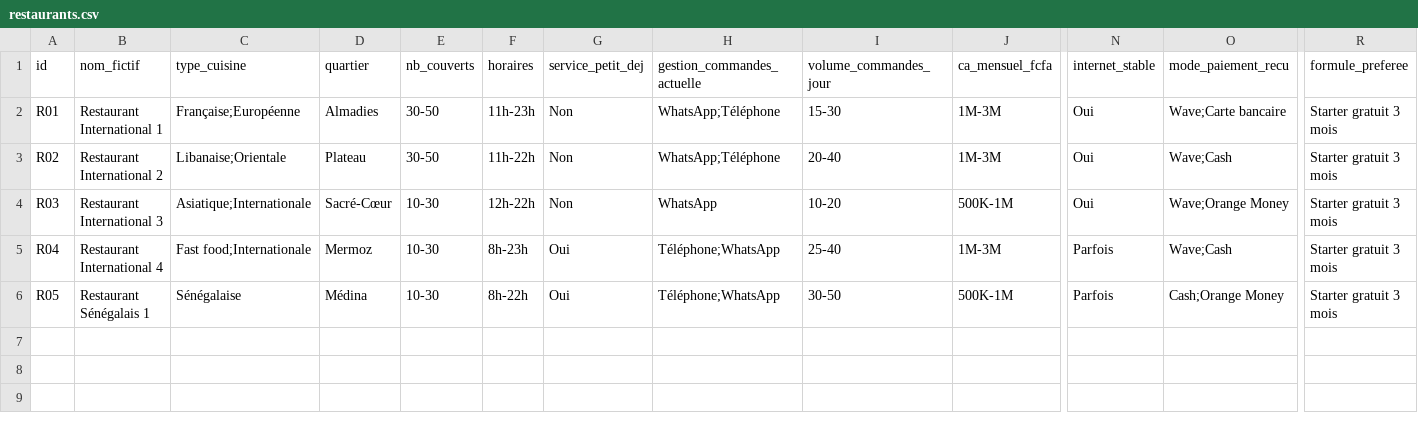
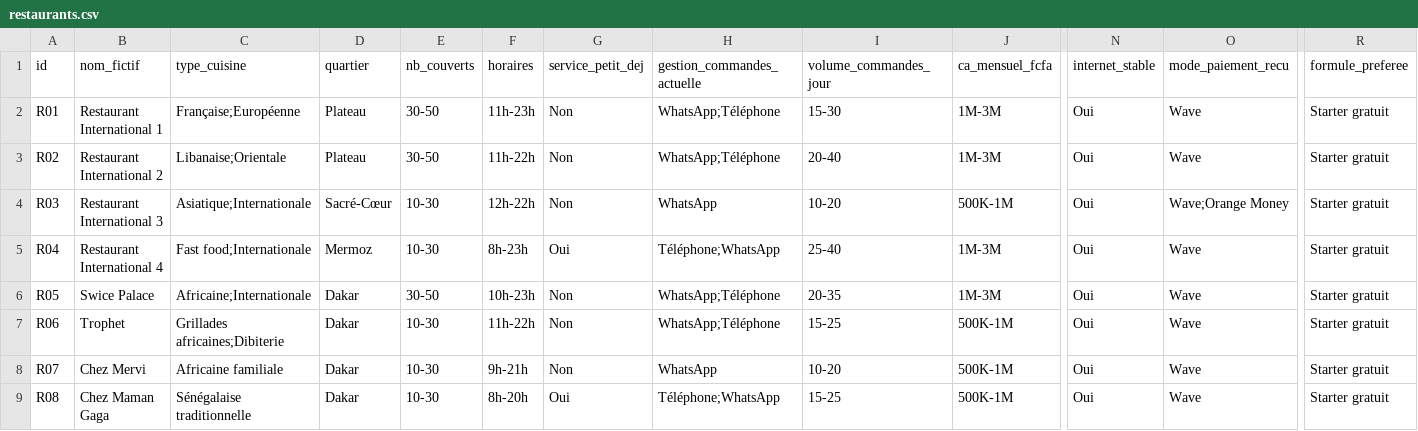
Before and after one commit to magi22/ecantine-dashboard, a CSV file: restaurants.csv, drawn as a sheet; only a part is shown, gaps mark what is left out; rows hold the shown columns only; the diff covers the shown part only; the diff names each change by its address in the sheet, - before the commit and + after, or states it on an @@ line.

```diff
--- a/restaurants.csv
+++ b/restaurants.csv
-D2 (quartier): Almadies
+D2 (quartier): Plateau
-O2 (mode_paiement_recu): Wave;Carte bancaire
+O2 (mode_paiement_recu): Wave
-R2:R6 (formule_preferee): Starter gratuit 3 mois
+R2:R6 (formule_preferee): Starter gratuit
-O3 (mode_paiement_recu): Wave;Cash
+O3 (mode_paiement_recu): Wave
-N5:N6 (internet_stable): Parfois
+N5:N6 (internet_stable): Oui
-O5 (mode_paiement_recu): Wave;Cash
+O5 (mode_paiement_recu): Wave
-B6 (nom_fictif): Restaurant Sénégalais 1
+B6 (nom_fictif): Swice Palace
-C6 (type_cuisine): Sénégalaise
+C6 (type_cuisine): Africaine;Internationale
-D6 (quartier): Médina
+D6 (quartier): Dakar
-E6 (nb_couverts): 10-30
+E6 (nb_couverts): 30-50
-F6 (horaires): 8h-22h
+F6 (horaires): 10h-23h
-G6 (service_petit_dej): Oui
+G6 (service_petit_dej): Non
-H6 (gestion_commandes_actuelle): Téléphone;WhatsApp
+H6 (gestion_commandes_actuelle): WhatsApp;Téléphone
-I6 (volume_commandes_jour): 30-50
+I6 (volume_commandes_jour): 20-35
-J6 (ca_mensuel_fcfa): 500K-1M
+J6 (ca_mensuel_fcfa): 1M-3M
-O6 (mode_paiement_recu): Cash;Orange Money
+O6 (mode_paiement_recu): Wave
+row 7: R06 | Trophet | Grillades africaines;Dibiterie | Dakar | 10-30 | 11h-22h | Non | WhatsApp;Téléphone | 15-25 | 500K-1M | Oui | Wave | Starter gratuit
+row 8: R07 | Chez Mervi | Africaine familiale | Dakar | 10-30 | 9h-21h | Non | WhatsApp | 10-20 | 500K-1M | Oui | Wave | Starter gratuit
+row 9: R08 | Chez Maman Gaga | Sénégalaise traditionnelle | Dakar | 10-30 | 8h-20h | Oui | Téléphone;WhatsApp | 15-25 | 500K-1M | Oui | Wave | Starter gratuit
```
Also changed, not shown: 6 edited cells elsewhere in this file, benchmarks.csv, 3 other files.
